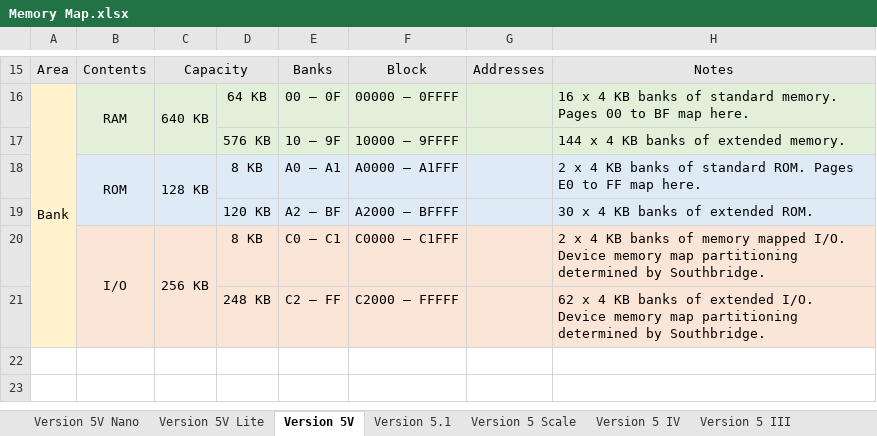
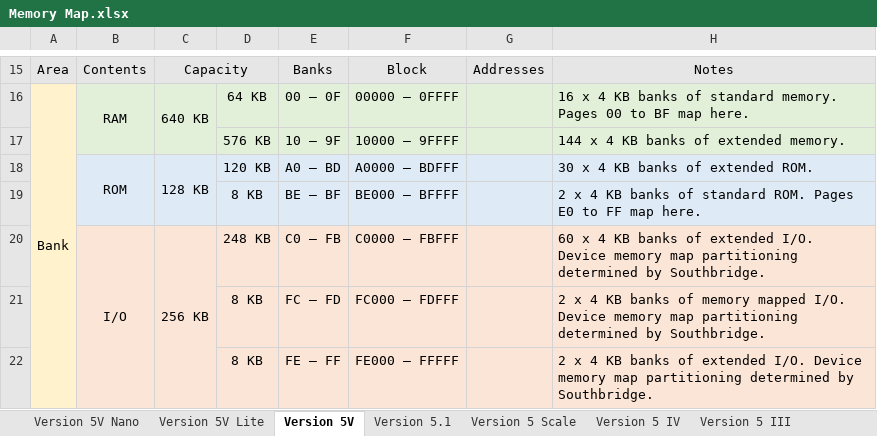
Before and after one commit to Julesc013/abacus-2, an Excel workbook: hardware/memory/Memory Map.xlsx, sheet Version 5V, drawn as a sheet; only a part is shown, gaps mark what is left out; values as stored, in another font and other column widths than the file's, no borders; removed rows and columns are numbered as before the commit, all else as after; the diff names each change by its address in the sheet, - before the commit and + after, or states it on an @@ line.

```diff
--- a/hardware/memory/Memory Map.xlsx (sheet Version 5V)
+++ b/hardware/memory/Memory Map.xlsx (sheet Version 5V)
-D18: 8 KB
+D18: 120 KB
-E18: A0 – A1
+E18: A0 – BD
-F18: A0000 – A1FFF
+F18: A0000 – BDFFF
-H18: 2 x 4 KB banks of standard ROM. Pages E0 to FF map here.
+H18: 30 x 4 KB banks of extended ROM.
-row 19:  |  |  | 120 KB | A2 – BF | A2000 – BFFFF |  | 30 x 4 KB banks of extended ROM.
+row 19:  |  |  | 8 KB | BE – BF | BE000 – BFFFF |  | 2 x 4 KB banks of standard ROM. Pages E0 to FF map here.
-D20: 8 KB
+D20: 248 KB
-E20: C0 – C1
+E20: C0 – FB
-F20: C0000 – C1FFF
+F20: C0000 – FBFFF
-H20: 2 x 4 KB banks of memory mapped I/O. Device…
+H20: 60 x 4 KB banks of extended I/O. Device…
-D21: 248 KB
+D21: 8 KB
-E21: C2 – FF
+E21: FC – FD
-F21: C2000 – FFFFF
+F21: FC000 – FDFFF
-H21: 62 x 4 KB banks of extended I/O. Device…
+H21: 2 x 4 KB banks of memory mapped I/O. Device…
+row 22:  |  |  | 8 KB | FE – FF | FE000 – FFFFF |  | 2 x 4 KB banks of extended I/O. Device memory map partitioning determined by Southbridge.
```
Also changed, not shown: sheet Version 5V Nano, sheet Version 5V Lite.
